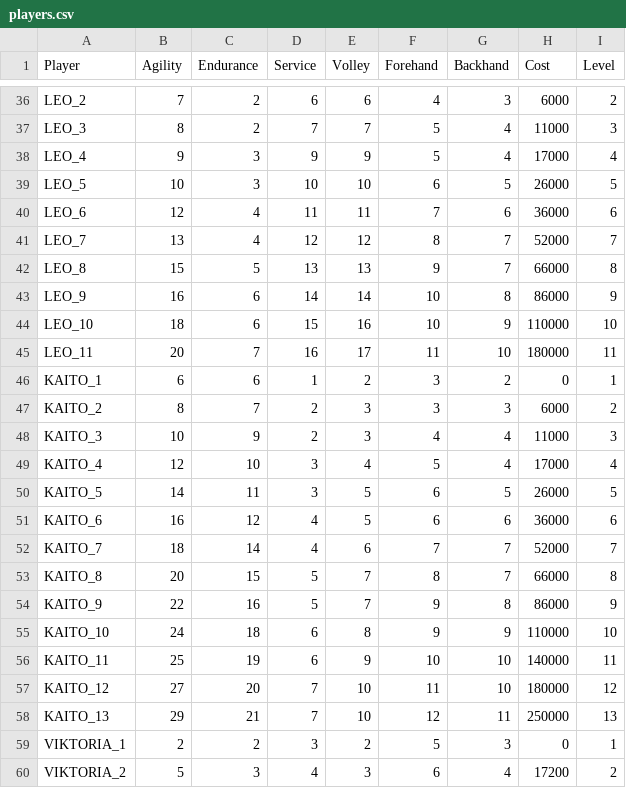
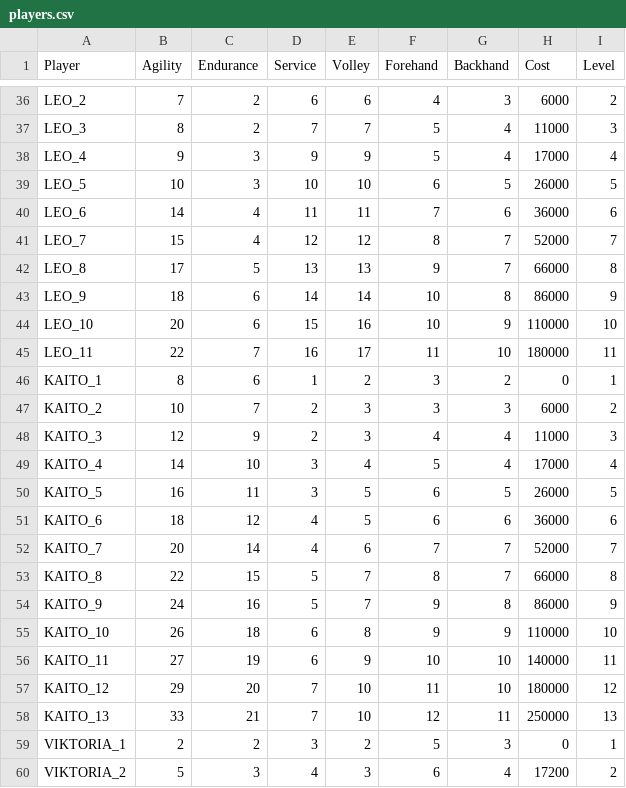
Before and after one commit to StephaneWeber/TennisApp, a CSV file: src/main/resources/data/players.csv, drawn as a sheet; only a part is shown, gaps mark what is left out; the diff covers the shown part only.

```diff
--- a/src/main/resources/data/players.csv
+++ b/src/main/resources/data/players.csv
@@ -39,21 +39,21 @@ LEO_4,9,3,9,9,5,4,17000,4
 LEO_5,10,3,10,10,6,5,26000,5
-LEO_6,12,4,11,11,7,6,36000,6
-LEO_7,13,4,12,12,8,7,52000,7
-LEO_8,15,5,13,13,9,7,66000,8
-LEO_9,16,6,14,14,10,8,86000,9
-LEO_10,18,6,15,16,10,9,110000,10
-LEO_11,20,7,16,17,11,10,180000,11
-KAITO_1,6,6,1,2,3,2,0,1
-KAITO_2,8,7,2,3,3,3,6000,2
-KAITO_3,10,9,2,3,4,4,11000,3
-KAITO_4,12,10,3,4,5,4,17000,4
-KAITO_5,14,11,3,5,6,5,26000,5
-KAITO_6,16,12,4,5,6,6,36000,6
-KAITO_7,18,14,4,6,7,7,52000,7
-KAITO_8,20,15,5,7,8,7,66000,8
-KAITO_9,22,16,5,7,9,8,86000,9
-KAITO_10,24,18,6,8,9,9,110000,10
-KAITO_11,25,19,6,9,10,10,140000,11
-KAITO_12,27,20,7,10,11,10,180000,12
-KAITO_13,29,21,7,10,12,11,250000,13
+LEO_6,14,4,11,11,7,6,36000,6
+LEO_7,15,4,12,12,8,7,52000,7
+LEO_8,17,5,13,13,9,7,66000,8
+LEO_9,18,6,14,14,10,8,86000,9
+LEO_10,20,6,15,16,10,9,110000,10
+LEO_11,22,7,16,17,11,10,180000,11
+KAITO_1,8,6,1,2,3,2,0,1
+KAITO_2,10,7,2,3,3,3,6000,2
+KAITO_3,12,9,2,3,4,4,11000,3
+KAITO_4,14,10,3,4,5,4,17000,4
+KAITO_5,16,11,3,5,6,5,26000,5
+KAITO_6,18,12,4,5,6,6,36000,6
+KAITO_7,20,14,4,6,7,7,52000,7
+KAITO_8,22,15,5,7,8,7,66000,8
+KAITO_9,24,16,5,7,9,8,86000,9
+KAITO_10,26,18,6,8,9,9,110000,10
+KAITO_11,27,19,6,9,10,10,140000,11
+KAITO_12,29,20,7,10,11,10,180000,12
+KAITO_13,33,21,7,10,12,11,250000,13
 VIKTORIA_1,2,2,3,2,5,3,0,1
```
Also changed, not shown: 13 edited cells elsewhere in this file, src/main/resources/data/owned_gear.csv.
